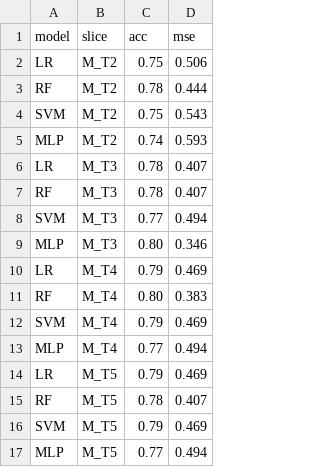
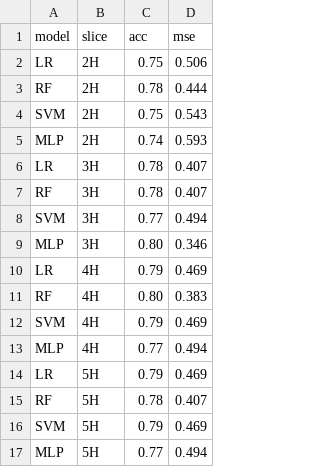
Before and after one commit to pedrosanzmtz/TimeSeriesClassification, a CSV file: code/grades_performance.csv, drawn as a sheet.

Commit message:
fixing columns names

```diff
--- a/code/grades_performance.csv
+++ b/code/grades_performance.csv
@@ -1,17 +1,17 @@
 model,slice,acc,mse
-LR,M_T2,0.75,0.506
-RF,M_T2,0.78,0.444
-SVM,M_T2,0.75,0.543
-MLP,M_T2,0.74,0.593
-LR,M_T3,0.78,0.407
-RF,M_T3,0.78,0.407
-SVM,M_T3,0.77,0.494
-MLP,M_T3,0.80,0.346
-LR,M_T4,0.79,0.469
-RF,M_T4,0.80,0.383
-SVM,M_T4,0.79,0.469
-MLP,M_T4,0.77,0.494
-LR,M_T5,0.79,0.469
-RF,M_T5,0.78,0.407
-SVM,M_T5,0.79,0.469
-MLP,M_T5,0.77,0.494
+LR,2H,0.75,0.506
+RF,2H,0.78,0.444
+SVM,2H,0.75,0.543
+MLP,2H,0.74,0.593
+LR,3H,0.78,0.407
+RF,3H,0.78,0.407
+SVM,3H,0.77,0.494
+MLP,3H,0.80,0.346
+LR,4H,0.79,0.469
+RF,4H,0.80,0.383
+SVM,4H,0.79,0.469
+MLP,4H,0.77,0.494
+LR,5H,0.79,0.469
+RF,5H,0.78,0.407
+SVM,5H,0.79,0.469
+MLP,5H,0.77,0.494
```
Also changed, not shown: code/diseases_performance.csv, code/inventories_performance.csv, 1 other file.
